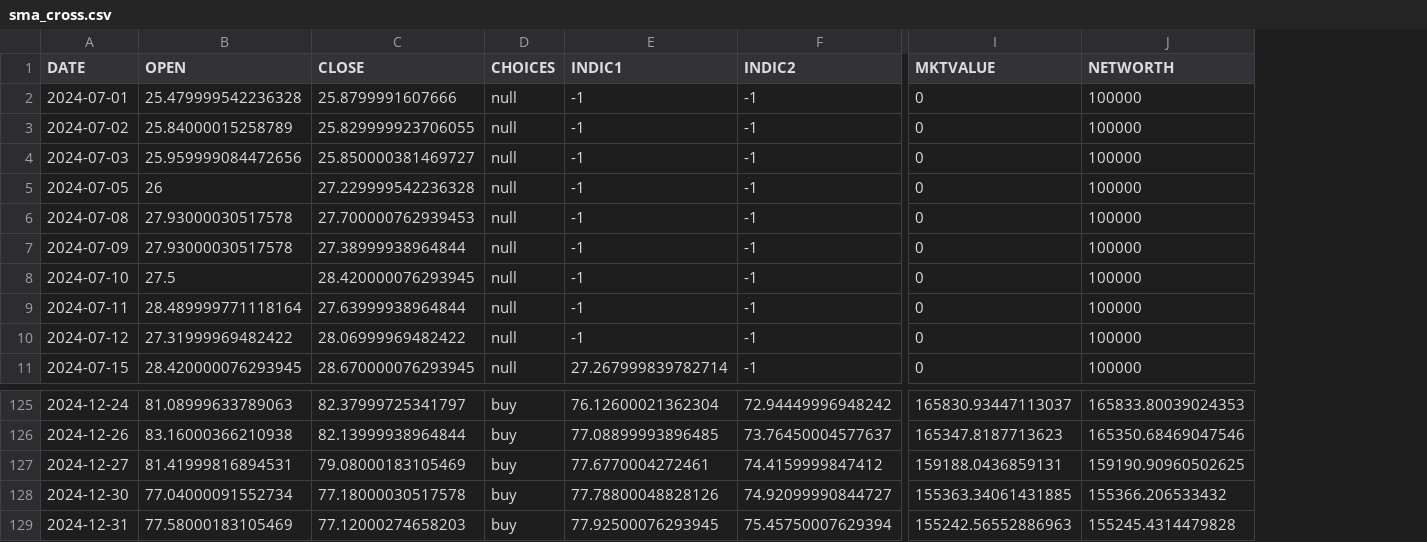
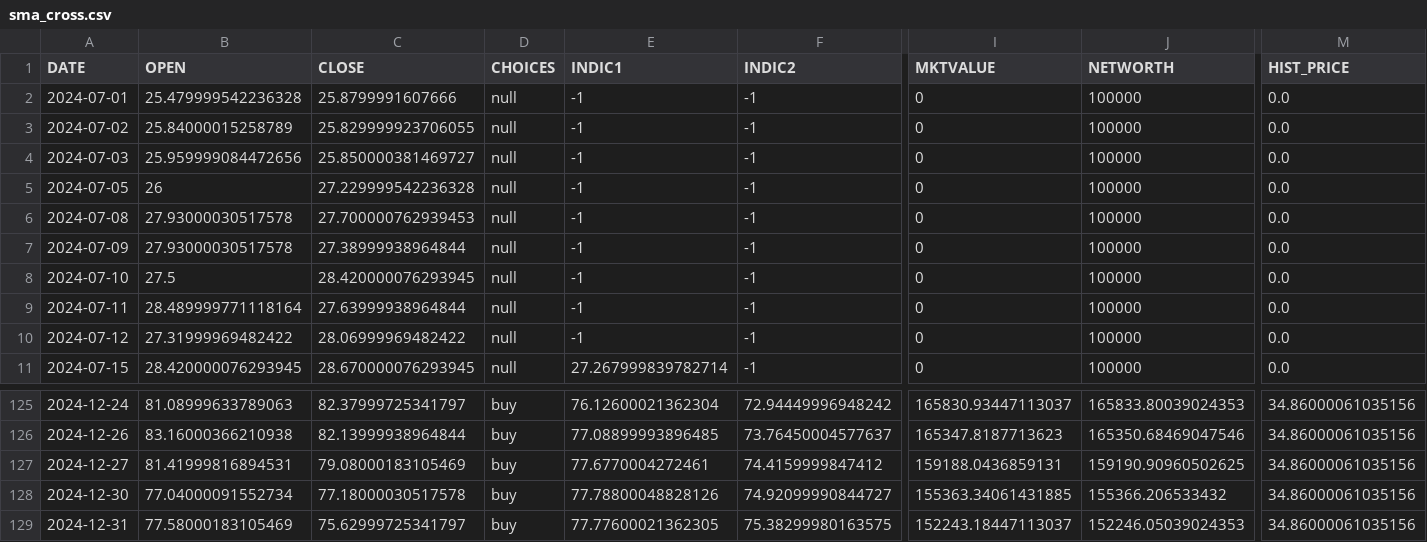
Before and after one commit to nicferrari/backtester, a CSV file: sma_cross.csv, drawn as a sheet; only a part is shown, gaps mark what is left out; the diff names each change by its address in the sheet, - before the commit and + after, or states it on an @@ line.

```diff
--- a/sma_cross.csv
+++ b/sma_cross.csv
+column M (HIST_PRICE), rows 2-11: all 0.0; rows 125-129: all 34.86000061035156
-C129 (CLOSE): 77.12000274658203
+C129 (CLOSE): 75.62999725341797
-E129 (INDIC1): 77.92500076293945
+E129 (INDIC1): 77.77600021362305
-F129 (INDIC2): 75.45750007629394
+F129 (INDIC2): 75.38299980163575
-I129 (MKTVALUE): 155242.56552886963
+I129 (MKTVALUE): 152243.18447113037
-J129 (NETWORTH): 155245.4314479828
+J129 (NETWORTH): 152246.05039024353
```
Also changed, not shown: savedata.csv, 22 other files.
